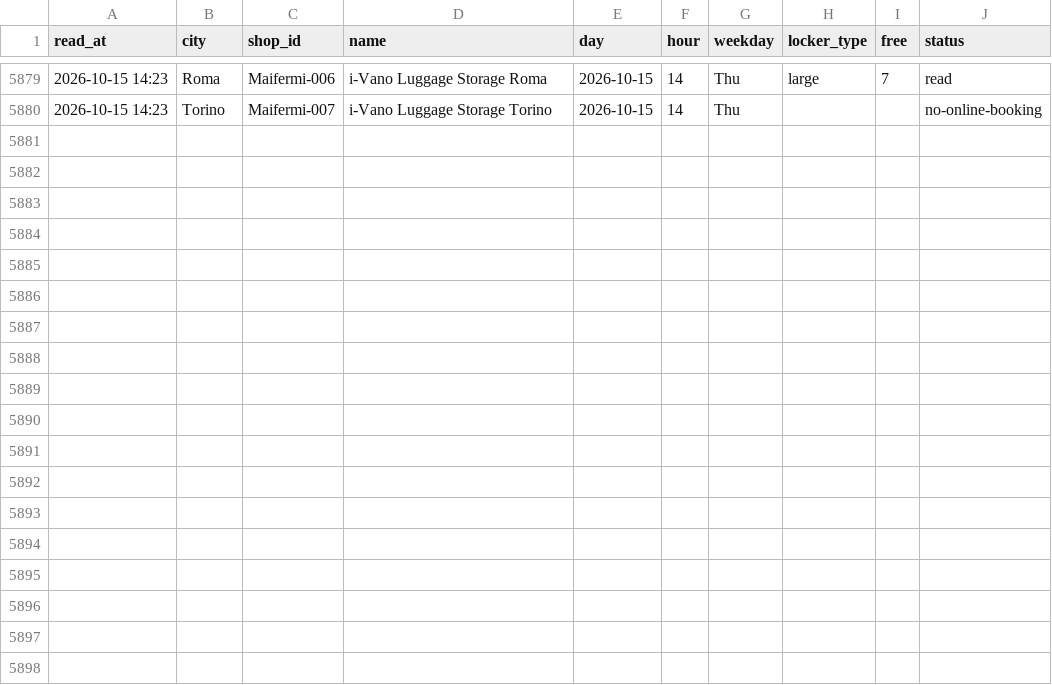
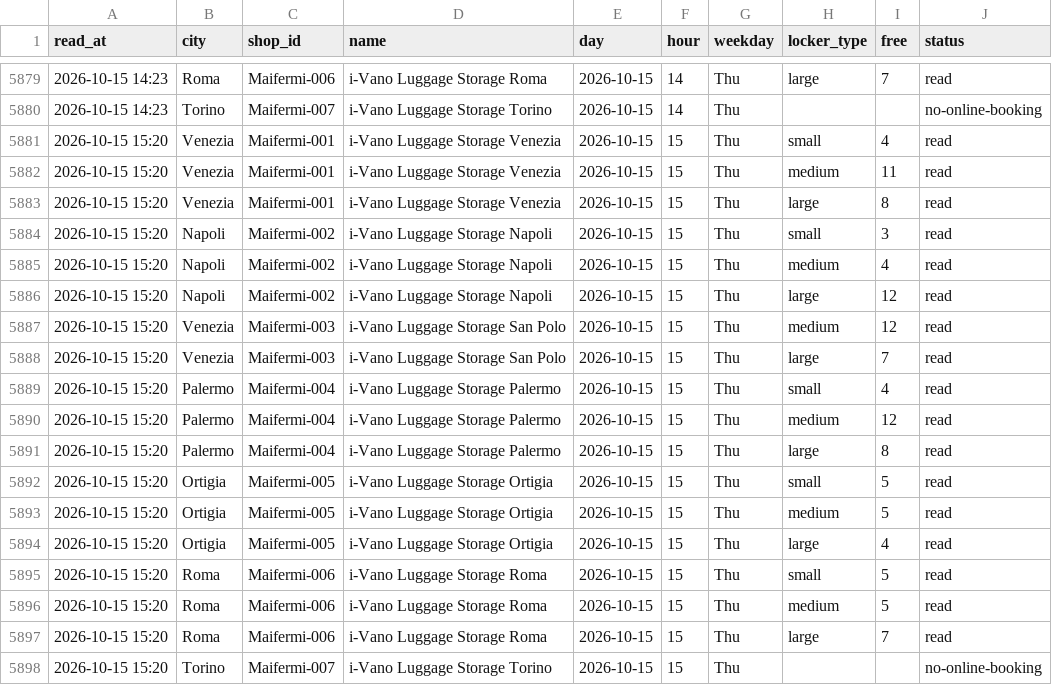
Before and after one commit to Giacbotta/nutrie-new-business-tracking, a CSV file: data/ivano-occupancy.csv, drawn as a sheet; only a part is shown, gaps mark what is left out; the diff names each change by its address in the sheet, - before the commit and + after, or states it on an @@ line.

```diff
--- a/data/ivano-occupancy.csv
+++ b/data/ivano-occupancy.csv
+row 5881: 2026-10-15 15:20 | Venezia | Maifermi-001 | i-Vano Luggage Storage Venezia | 2026-10-15 | 15 | Thu | small | 4 | read
+row 5882: 2026-10-15 15:20 | Venezia | Maifermi-001 | i-Vano Luggage Storage Venezia | 2026-10-15 | 15 | Thu | medium | 11 | read
+row 5883: 2026-10-15 15:20 | Venezia | Maifermi-001 | i-Vano Luggage Storage Venezia | 2026-10-15 | 15 | Thu | large | 8 | read
+row 5884: 2026-10-15 15:20 | Napoli | Maifermi-002 | i-Vano Luggage Storage Napoli | 2026-10-15 | 15 | Thu | small | 3 | read
+row 5885: 2026-10-15 15:20 | Napoli | Maifermi-002 | i-Vano Luggage Storage Napoli | 2026-10-15 | 15 | Thu | medium | 4 | read
+row 5886: 2026-10-15 15:20 | Napoli | Maifermi-002 | i-Vano Luggage Storage Napoli | 2026-10-15 | 15 | Thu | large | 12 | read
+row 5887: 2026-10-15 15:20 | Venezia | Maifermi-003 | i-Vano Luggage Storage San Polo | 2026-10-15 | 15 | Thu | medium | 12 | read
+row 5888: 2026-10-15 15:20 | Venezia | Maifermi-003 | i-Vano Luggage Storage San Polo | 2026-10-15 | 15 | Thu | large | 7 | read
+row 5889: 2026-10-15 15:20 | Palermo | Maifermi-004 | i-Vano Luggage Storage Palermo | 2026-10-15 | 15 | Thu | small | 4 | read
+row 5890: 2026-10-15 15:20 | Palermo | Maifermi-004 | i-Vano Luggage Storage Palermo | 2026-10-15 | 15 | Thu | medium | 12 | read
+row 5891: 2026-10-15 15:20 | Palermo | Maifermi-004 | i-Vano Luggage Storage Palermo | 2026-10-15 | 15 | Thu | large | 8 | read
+row 5892: 2026-10-15 15:20 | Ortigia | Maifermi-005 | i-Vano Luggage Storage Ortigia | 2026-10-15 | 15 | Thu | small | 5 | read
+row 5893: 2026-10-15 15:20 | Ortigia | Maifermi-005 | i-Vano Luggage Storage Ortigia | 2026-10-15 | 15 | Thu | medium | 5 | read
+row 5894: 2026-10-15 15:20 | Ortigia | Maifermi-005 | i-Vano Luggage Storage Ortigia | 2026-10-15 | 15 | Thu | large | 4 | read
+row 5895: 2026-10-15 15:20 | Roma | Maifermi-006 | i-Vano Luggage Storage Roma | 2026-10-15 | 15 | Thu | small | 5 | read
+row 5896: 2026-10-15 15:20 | Roma | Maifermi-006 | i-Vano Luggage Storage Roma | 2026-10-15 | 15 | Thu | medium | 5 | read
+row 5897: 2026-10-15 15:20 | Roma | Maifermi-006 | i-Vano Luggage Storage Roma | 2026-10-15 | 15 | Thu | large | 7 | read
+row 5898: 2026-10-15 15:20 | Torino | Maifermi-007 | i-Vano Luggage Storage Torino | 2026-10-15 | 15 | Thu |  |  | no-online-booking
```
Also changed, not shown: data/areas.csv, data/bounce-pages.csv, 15 other files.
